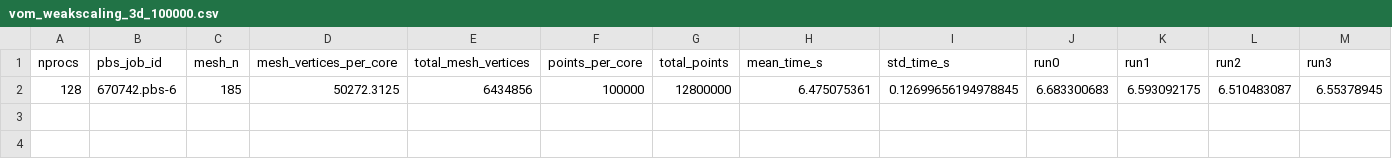
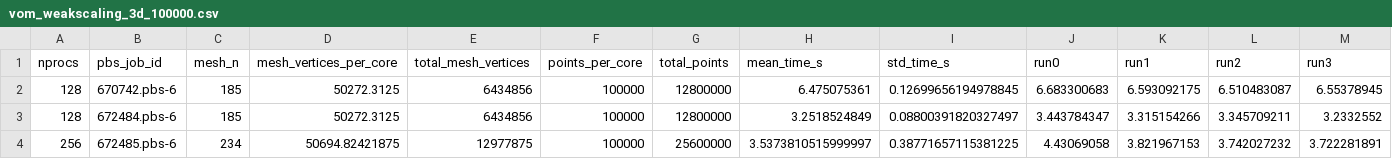
Before and after one commit to leo-collins/firedrake-cluster, a CSV file: vom/results/distributed-rtree/vom_weakscaling_3d_100000.csv, drawn as a sheet; only a part is shown; rows hold the shown columns only; the diff names each change by its address in the sheet, - before the commit and + after, or states it on an @@ line.

Commit message:
more results

```diff
--- a/vom/results/distributed-rtree/vom_weakscaling_3d_100000.csv
+++ b/vom/results/distributed-rtree/vom_weakscaling_3d_100000.csv
+row 3: 128 | 672484.pbs-6 | 185 | 50272.3125 | 6434856 | 100000 | 12800000 | 3.2518524849 | 0.08800391820327497 | 3.443784347 | 3.315154266 | 3.345709211 | 3.2332552
+row 4: 256 | 672485.pbs-6 | 234 | 50694.82421875 | 12977875 | 100000 | 25600000 | 3.5373810515999997 | 0.38771657115381225 | 4.43069058 | 3.821967153 | 3.742027232 | 3.722281891
```
Also changed, not shown: 3 other files.
